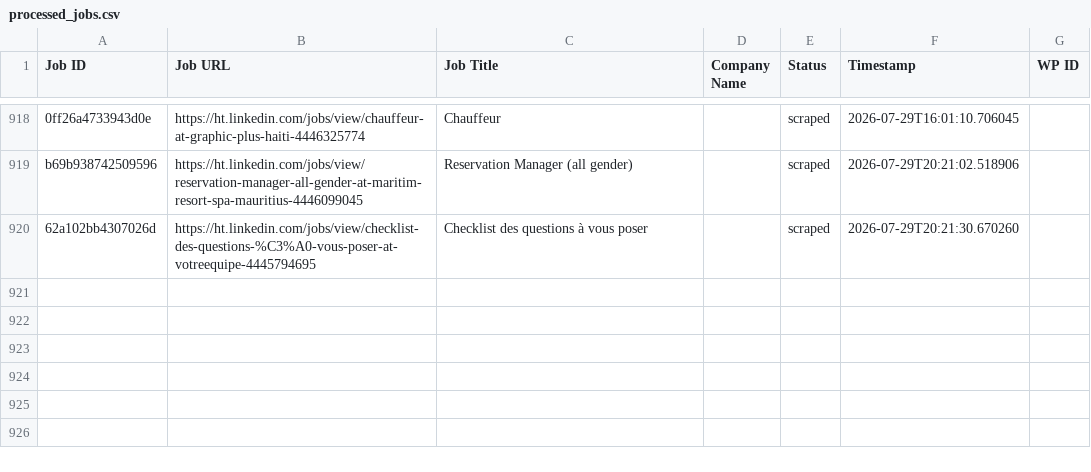
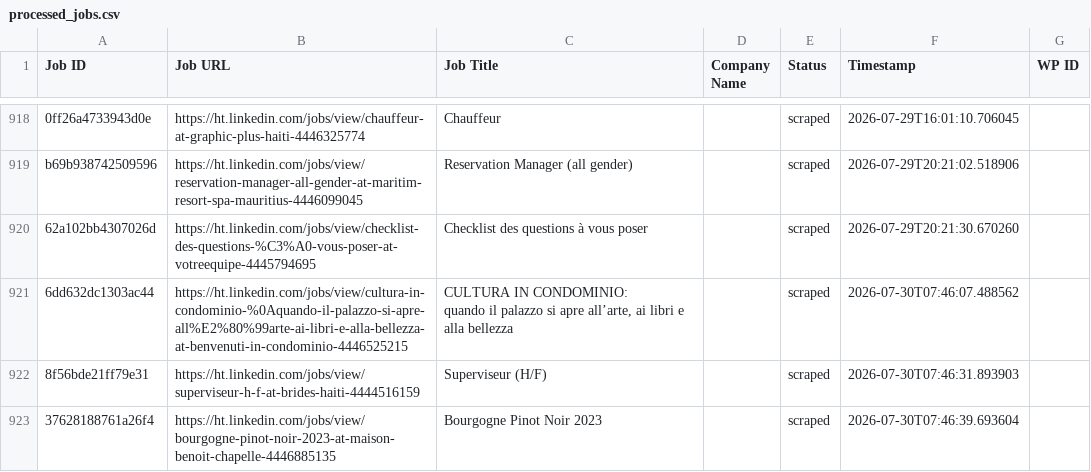
Before and after one commit to innovationinc2000/ht, a CSV file: processed_jobs.csv, drawn as a sheet; only a part is shown, gaps mark what is left out.

```diff
--- a/processed_jobs.csv
+++ b/processed_jobs.csv
@@ -939 +939,5 @@ b69b938742509596,https://ht.linkedin.com/jobs/view/reservation-manager-all-gende
 62a102bb4307026d,https://ht.linkedin.com/jobs/view/checklist-des-questions-%C3%A0-vous-poser-at-votreequipe-4445794695,Checklist des questions à vous poser,,scraped,2026-07-29T20:21:30.670260,
+6dd632dc1303ac44,https://ht.linkedin.com/jobs/view/cultura-in-condominio-%0Aquando-il-palazzo-si-apre-all%E2%80%99arte-ai-libri-e-alla-bellezza-at-benvenuti-in-condominio-4446525215,"CULTURA IN CONDOMINIO:
+quando il palazzo si apre all’arte, ai libri e alla bellezza",,scraped,2026-07-30T07:46:07.488562,
+8f56bde21ff79e31,https://ht.linkedin.com/jobs/view/superviseur-h-f-at-brides-haiti-4444516159,Superviseur (H/F),,scraped,2026-07-30T07:46:31.893903,
+37628188761a26f4,https://ht.linkedin.com/jobs/view/bourgogne-pinot-noir-2023-at-maison-benoit-chapelle-4446885135,Bourgogne Pinot Noir 2023,,scraped,2026-07-30T07:46:39.693604,
```
